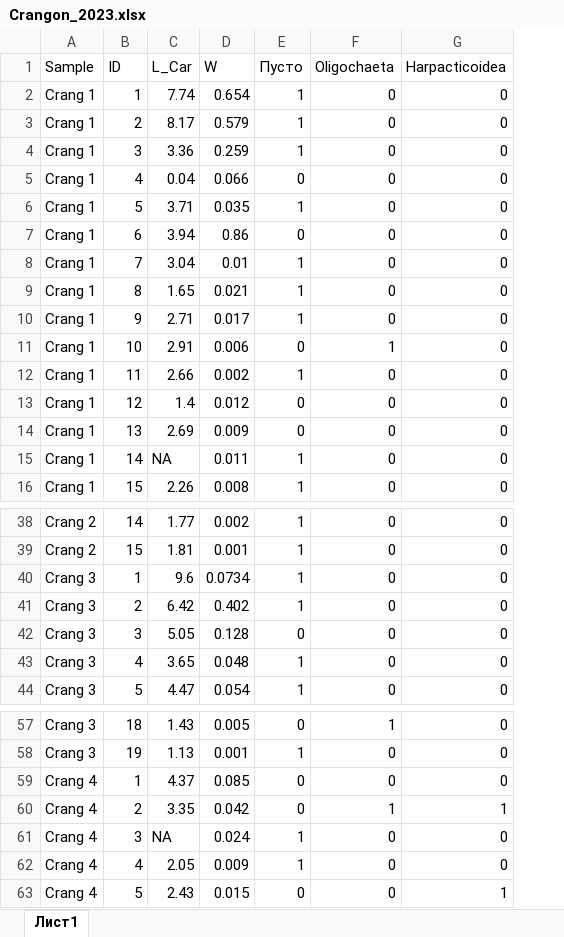
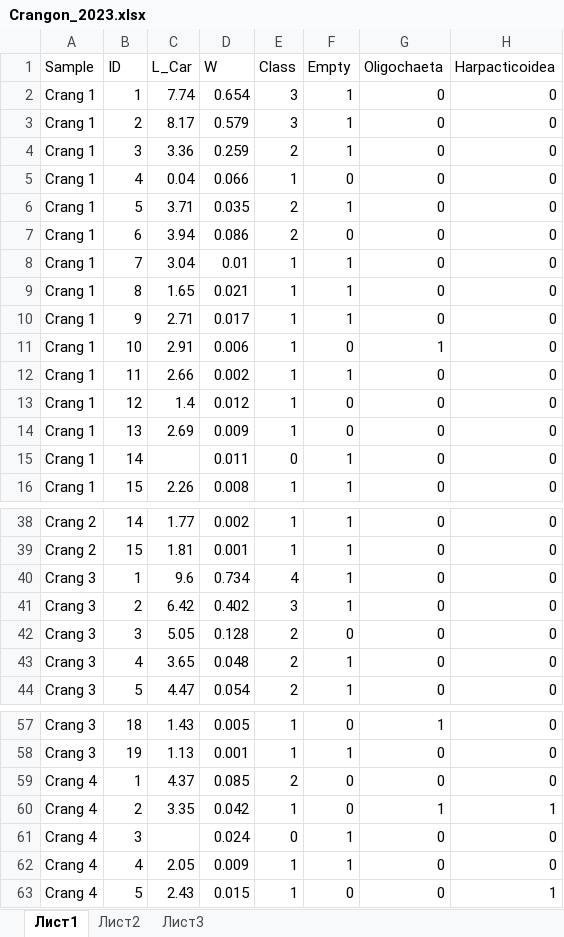
Before and after one commit to polydora/Paper_2023, an Excel workbook: Vitia/R_calc_Vitia/Data/Crangon_2023.xlsx, sheet Лист1, drawn as a sheet; only a part is shown, gaps mark what is left out; values as stored, in another font and other column widths than the file's, no borders; charts and pictures not drawn; addresses are those after the commit; the diff names each change by its address in the sheet, - before the commit and + after, or states it on an @@ line.

```diff
--- a/Vitia/R_calc_Vitia/Data/Crangon_2023.xlsx (sheet Лист1)
+++ b/Vitia/R_calc_Vitia/Data/Crangon_2023.xlsx (sheet Лист1)
+sheet tab: Лист2
+sheet tab: Лист3
+column E (Class), rows 2-16: 3 | 3 | 2 | 1 | 2 | 2 | 1 | 1 | 1 | 1 | 1 | 1 | 1 | 0 | 1; rows 38-44: 1 | 1 | 4 | 3 | 2 | 2 | 2; rows 57-63: 1 | 1 | 2 | 1 | 0 | 1 | 1
-F1: Пусто
+F1: Empty
-D7 (W): 0.86
+D7 (W): 0.086
-C15 (L_Car): NA
+C15 (L_Car): (empty)
-D40 (W): 0.0734
+D40 (W): 0.734
-C61 (L_Car): NA
+C61 (L_Car): (empty)
```
Also changed, not shown: charts or pictures, Tim/R_calc_Tim/Data/Tim_data.xlsx, 9 other files.
